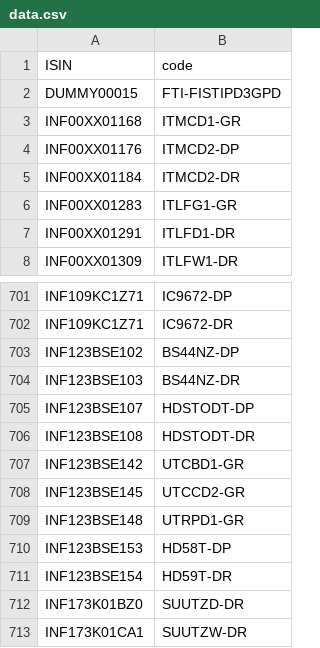
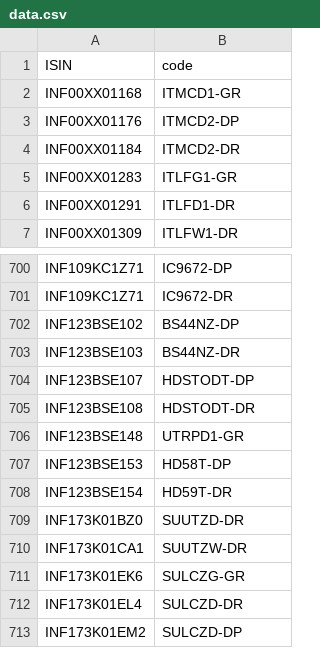
Before and after one commit to captn3m0/kuvera-mutual-funds-lookup, a CSV file: data.csv, drawn as a sheet; only a part is shown, gaps mark what is left out; the shorter side is filled out with more unchanged rows; the diff names each change by its address in the sheet, - before the commit and + after, or states it on an @@ line.

```diff
--- a/data.csv
+++ b/data.csv
-row 2: DUMMY00015 | FTI-FISTIPD3GPD
-row 707: INF123BSE142 | UTCBD1-GR
-row 708: INF123BSE145 | UTCCD2-GR
```
